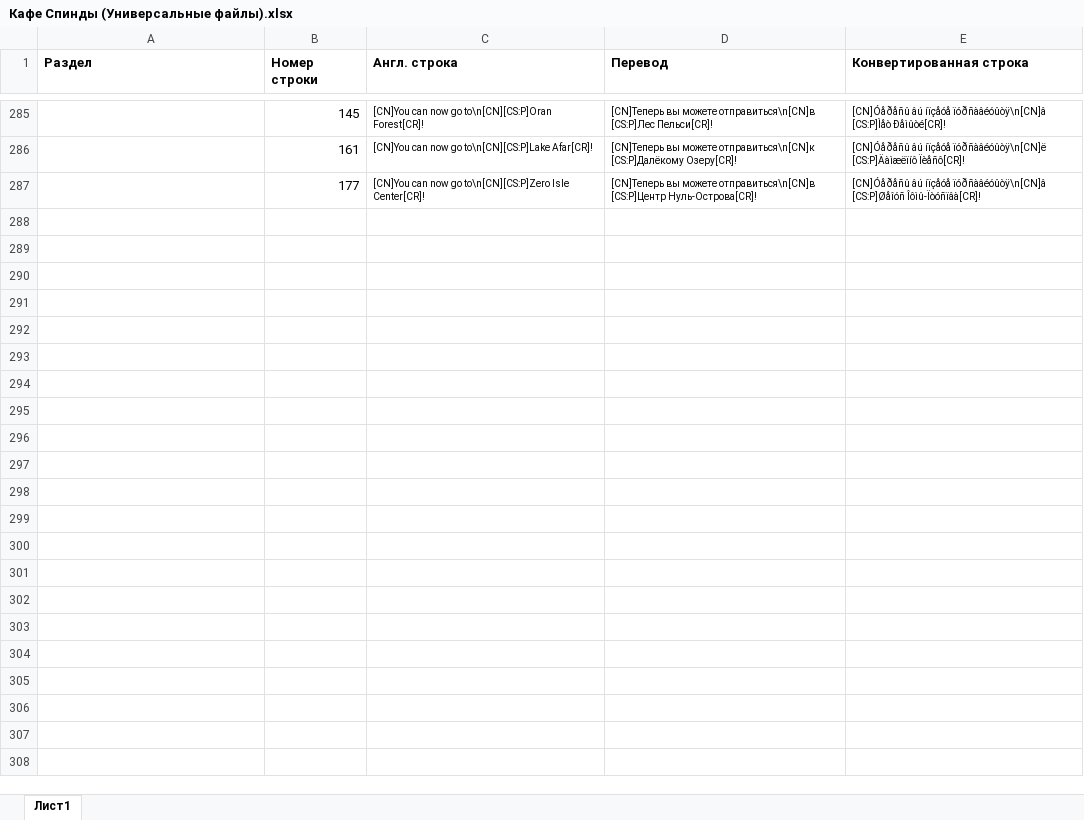
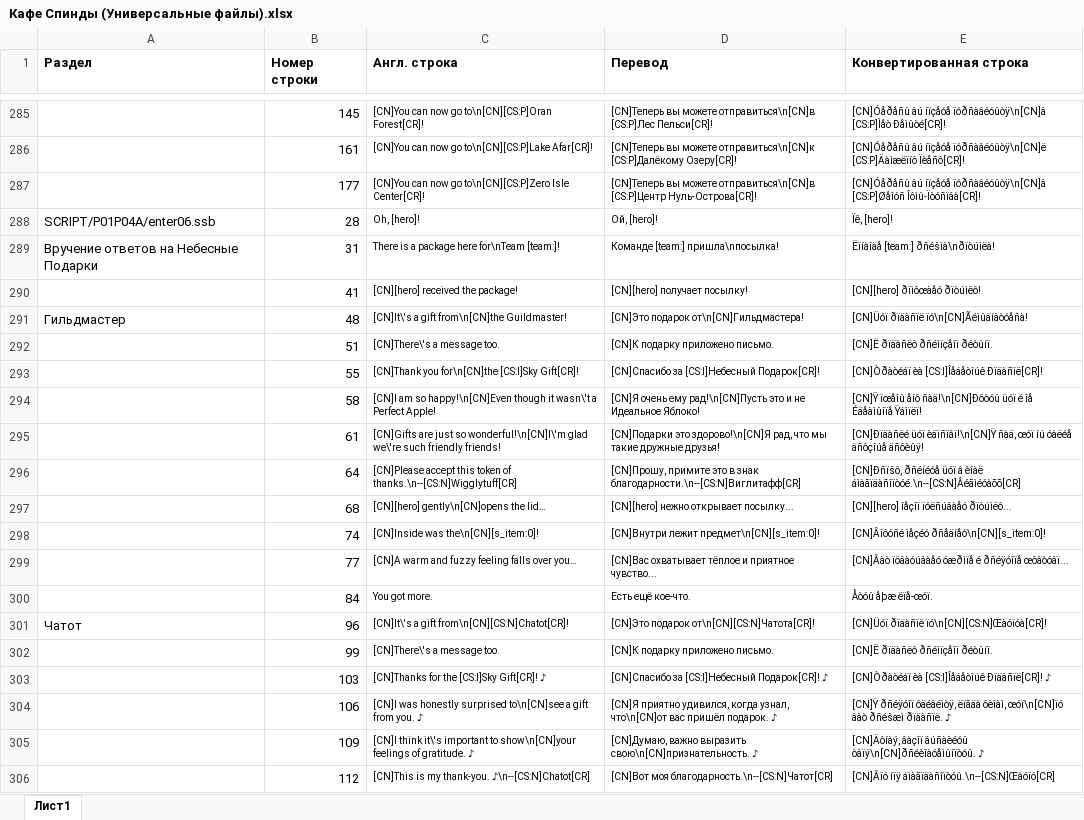
Before and after one commit to Pojirianets/Pokemon-Mystery-Dungeon-EoS-translation-hack-, an Excel workbook: Texts/Город Сокровищ/Город/Кафе Спинды/Кафе Спинды (Универсальные файлы).xlsx, sheet Лист1, drawn as a sheet; only a part is shown, gaps mark what is left out; values as stored, in another font and other column widths than the file's, no borders; the diff covers the shown part only; the diff names each change by its address in the sheet, - before the commit and + after, or states it on an @@ line.

```diff
--- a/Texts/Город Сокровищ/Город/Кафе Спинды/Кафе Спинды (Универсальные файлы).xlsx (sheet Лист1)
+++ b/Texts/Город Сокровищ/Город/Кафе Спинды/Кафе Спинды (Универсальные файлы).xlsx (sheet Лист1)
+row 288: SCRIPT/P01P04A/enter06.ssb | 28 | Oh, [hero]! | Ой, [hero]! | Ïê, [hero]!
+row 289: Вручение ответов на Небесные Подарки | 31 | There is a package here for\nTeam [team:]! | Команде [team:] пришла\nпосылка! | Ëïíàîäå [team:] ðñéšìà\nðïòúìëà!
+row 290:  | 41 | [CN][hero] received the package! | [CN][hero] получает посылку! | [CN][hero] ðïìôœàåó ðïòúìëô!
+row 291: Гильдмастер | 48 | [CN]It\'s a gift from\n[CN]the Guildmaster! | [CN]Это подарок от\n[CN]Гильдмастера! | [CN]Üóï ðïäàñïë ïó\n[CN]Ãéìûäíàòóåñà!
+row 292:  | 51 | [CN]There\'s a message too. | [CN]К подарку приложено письмо. | [CN]Ë ðïäàñëô ðñéìïçåîï ðéòûíï.
+row 293:  | 55 | [CN]Thank you for\n[CN]the [CS:I]Sky Gift[CR]! | [CN]Спасибо за [CS:I]Небесный Подарок[CR]! | [CN]Òðàòéáï èà [CS:I]Îåáåòîúê Ðïäàñïë[CR]!
+row 294:  | 58 | [CN]I am so happy!\n[CN]Even though it wasn\'t a Perfect Apple! | [CN]Я очень ему рад!\n[CN]Пусть это и не Идеальное Яблоко! | [CN]Ÿ ïœåîû åíô ñàä!\n[CN]Ðôòóû üóï é îå Éäåàìûîïå Ÿáìïëï!
+row 295:  | 61 | [CN]Gifts are just so wonderful!\n[CN]I\'m glad we\'re such friendly friends! | [CN]Подарки это здорово!\n[CN]Я рад, что мы такие дружные друзья! | [CN]Ðïäàñëé üóï èäïñïâï!\n[CN]Ÿ ñàä, œóï íú óàëéå äñôçîúå äñôèûÿ!
+row 296:  | 64 | [CN]Please accept this token of thanks.\n--[CS:N]Wigglytuff[CR] | [CN]Прошу, примите это в знак благодарности.\n--[CS:N]Виглитафф[CR] | [CN]Ðñïšô, ðñéíéóå üóï â èîàë áìàãïäàñîïòóé.\n--[CS:N]Âéãìéóàõõ[CR]
+row 297:  | 68 | [CN][hero] gently\n[CN]opens the lid… | [CN][hero] нежно открывает посылку... | [CN][hero] îåçîï ïóëñúâàåó ðïòúìëô...
+row 298:  | 74 | [CN]Inside was the\n[CN][s_item:0]! | [CN]Внутри лежит предмет\n[CN][s_item:0]! | [CN]Âîôóñé ìåçéó ðñåäíåó\n[CN][s_item:0]!
+row 299:  | 77 | [CN]A warm and fuzzy feeling falls over you… | [CN]Вас охватывает тёплое и приятное чувство... | [CN]Âàò ïöâàóúâàåó óæðìïå é ðñéÿóîïå œôâòóâï...
+row 300:  | 84 | You got more. | Есть ещё кое-что. | Åòóû åþæ ëïå-œóï.
+row 301: Чатот | 96 | [CN]It\'s a gift from\n[CN][CS:N]Chatot[CR]! | [CN]Это подарок от\n[CN][CS:N]Чатота[CR]! | [CN]Üóï ðïäàñïë ïó\n[CN][CS:N]Œàóïóà[CR]!
+row 302:  | 99 | [CN]There\'s a message too. | [CN]К подарку приложено письмо. | [CN]Ë ðïäàñëô ðñéìïçåîï ðéòûíï.
+row 303:  | 103 | [CN]Thanks for the [CS:I]Sky Gift[CR]! ♪ | [CN]Спасибо за [CS:I]Небесный Подарок[CR]! ♪ | [CN]Òðàòéáï èà [CS:I]Îåáåòîúê Ðïäàñïë[CR]! ♪
+row 304:  | 106 | [CN]I was honestly surprised to\n[CN]see a gift from you. ♪ | [CN]Я приятно удивился, когда узнал, что\n[CN]от вас пришёл подарок. ♪ | [CN]Ÿ ðñéÿóîï ôäéâéìòÿ, ëïãäà ôèîàì, œóï\n[CN]ïó âàò ðñéšæì ðïäàñïë. ♪
+row 305:  | 109 | [CN]I think it\'s important to show\n[CN]your feelings of gratitude. ♪ | [CN]Думаю, важно выразить свою\n[CN]признательность. ♪ | [CN]Äôíàý, âàçîï âúñàèéóû òâïý\n[CN]ðñéèîàóåìûîïòóû. ♪
+row 306:  | 112 | [CN]This is my thank-you. ♪\n--[CS:N]Chatot[CR] | [CN]Вот моя благодарность.\n--[CS:N]Чатот[CR] | [CN]Âïó íïÿ áìàãïäàñîïòóû.\n--[CS:N]Œàóïó[CR]
```
Also changed, not shown: 87 added rows, 2 edited cells and cell formats elsewhere in this sheet, Texts/Город Сокровищ/Гильдия Виглитаффа/Доска объявлений.xlsx, Texts/Город Сокровищ/Гильдия Виглитаффа/Фразы на выполненные задания.xlsx, 3 other files.
